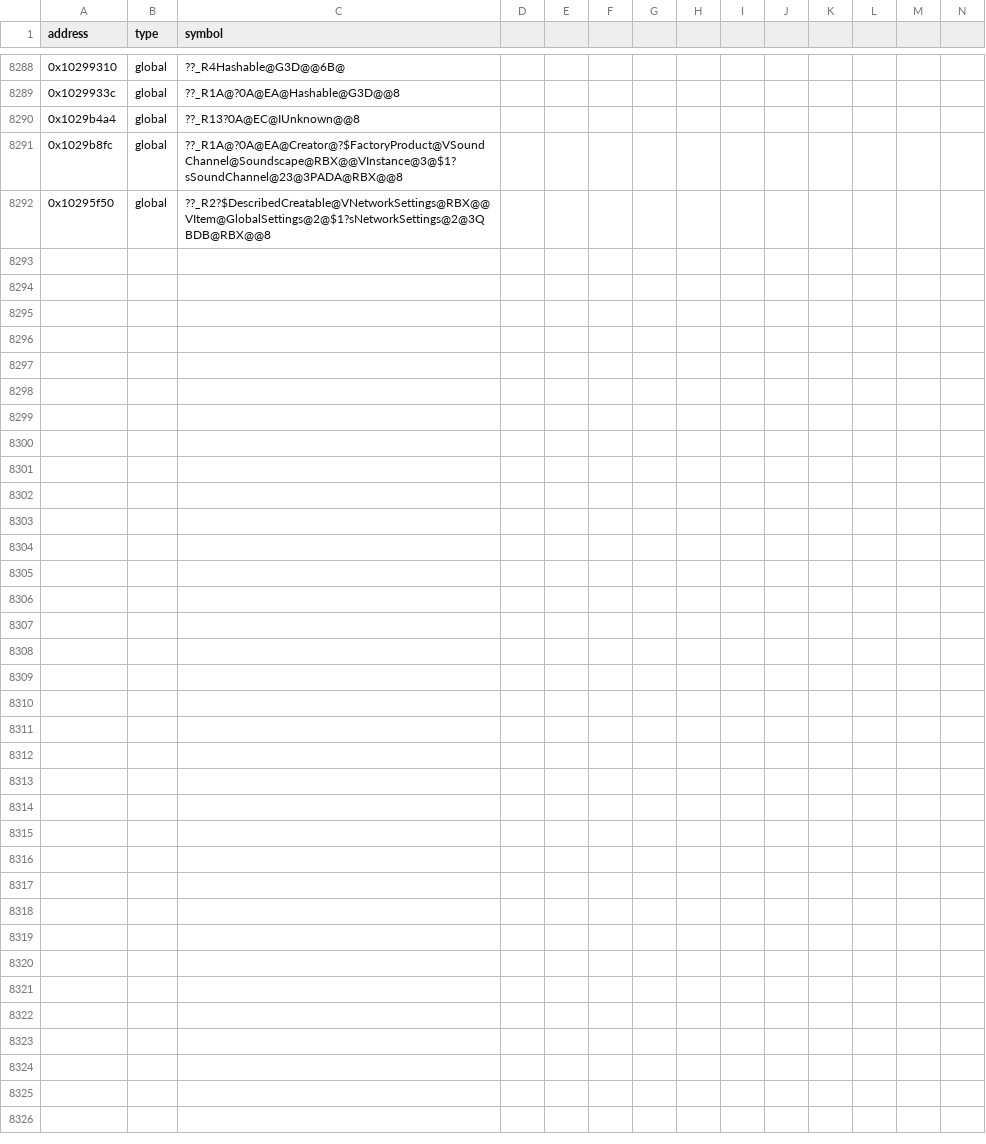
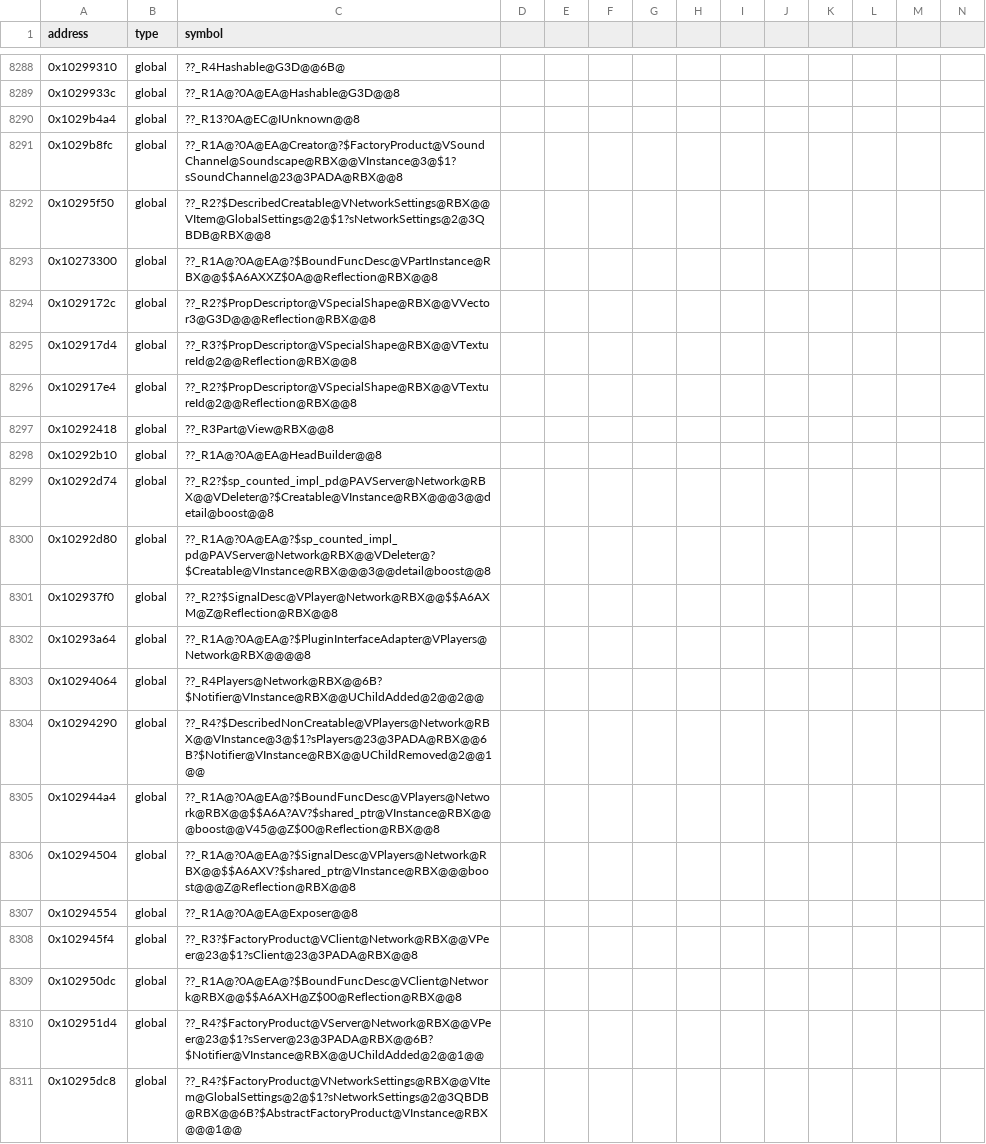
Before and after one commit to Iaying6564/OpenRBX, a CSV file: reccmp/webservice-globals.csv, drawn as a sheet; only a part is shown, gaps mark what is left out; rows hold the shown columns only; the diff covers the shown part only; the diff names each change by its address in the sheet, - before the commit and + after, or states it on an @@ line.

Commit message:
Name the RTTI descriptors and vftables the operand diffs still could not resolve
Each row is an original-side operand that a not-yet-exact function references
and reccmp prints as an unresolved offset against a resolved name on ours. The
symbol is the original PDB's own at that address and our recompiled PDB carries
the same one, so the pair is forced through match_symbols.

```diff
--- a/reccmp/webservice-globals.csv
+++ b/reccmp/webservice-globals.csv
+row 8293: 0x10273300 | global | ??_R1A@?0A@EA@?$BoundFuncDesc@VPartInstance@RBX@@$$A6AXXZ$0A@@Reflection@RBX@@8
+row 8294: 0x1029172c | global | ??_R2?$PropDescriptor@VSpecialShape@RBX@@VVector3@G3D@@@Reflection@RBX@@8
+row 8295: 0x102917d4 | global | ??_R3?$PropDescriptor@VSpecialShape@RBX@@VTextureId@2@@Reflection@RBX@@8
+row 8296: 0x102917e4 | global | ??_R2?$PropDescriptor@VSpecialShape@RBX@@VTextureId@2@@Reflection@RBX@@8
+row 8297: 0x10292418 | global | ??_R3Part@View@RBX@@8
+row 8298: 0x10292b10 | global | ??_R1A@?0A@EA@HeadBuilder@@8
+row 8299: 0x10292d74 | global | ??_R2?$sp_counted_impl_pd@PAVServer@Network@RBX@@VDeleter@?$Creatable@VInstance@RBX@@@3@@detail@boost@@8
+row 8300: 0x10292d80 | global | ??_R1A@?0A@EA@?$sp_counted_impl_pd@PAVServer@Network@RBX@@VDeleter@?$Creatable@VInstance@RBX@@@3@@detail@boost@@8
+row 8301: 0x102937f0 | global | ??_R2?$SignalDesc@VPlayer@Network@RBX@@$$A6AXM@Z@Reflection@RBX@@8
+row 8302: 0x10293a64 | global | ??_R1A@?0A@EA@?$PluginInterfaceAdapter@VPlayers@Network@RBX@@@@8
+row 8303: 0x10294064 | global | ??_R4Players@Network@RBX@@6B?$Notifier@VInstance@RBX@@UChildAdded@2@@2@@
+row 8304: 0x10294290 | global | ??_R4?$DescribedNonCreatable@VPlayers@Network@RBX@@VInstance@3@$1?sPlayers@23@3PADA@RBX@@6B?$Notifier@VInstance@RBX@@UChildRemoved@2@@1@@
+row 8305: 0x102944a4 | global | ??_R1A@?0A@EA@?$BoundFuncDesc@VPlayers@Network@RBX@@$$A6A?AV?$shared_ptr@VInstance@RBX@@@boost@@V45@@Z$00@Reflection@RBX@@8
+row 8306: 0x10294504 | global | ??_R1A@?0A@EA@?$SignalDesc@VPlayers@Network@RBX@@$$A6AXV?$shared_ptr@VInstance@RBX@@@boost@@@Z@Reflection@RBX@@8
+row 8307: 0x10294554 | global | ??_R1A@?0A@EA@Exposer@@8
+row 8308: 0x102945f4 | global | ??_R3?$FactoryProduct@VClient@Network@RBX@@VPeer@23@$1?sClient@23@3PADA@RBX@@8
+row 8309: 0x102950dc | global | ??_R1A@?0A@EA@?$BoundFuncDesc@VClient@Network@RBX@@$$A6AXH@Z$00@Reflection@RBX@@8
+row 8310: 0x102951d4 | global | ??_R4?$FactoryProduct@VServer@Network@RBX@@VPeer@23@$1?sServer@23@3PADA@RBX@@6B?$Notifier@VInstance@RBX@@UChildAdded@2@@1@@
+row 8311: 0x10295dc8 | global | ??_R4?$FactoryProduct@VNetworkSettings@RBX@@VItem@GlobalSettings@2@$1?sNetworkSettings@2@3QBDB@RBX@@6B?$AbstractFactoryProduct@VInstance@RBX@@@1@@
```
Also changed, not shown: 24 added rows elsewhere in this file.
